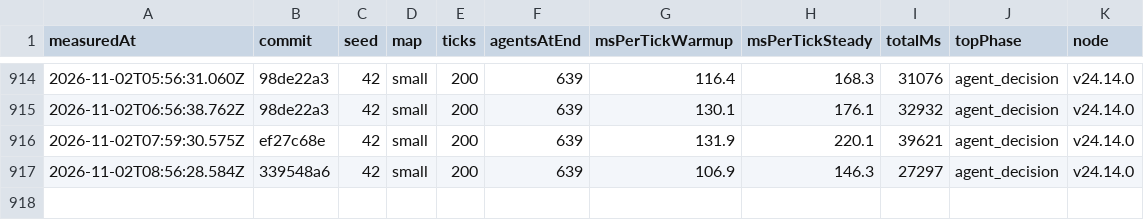
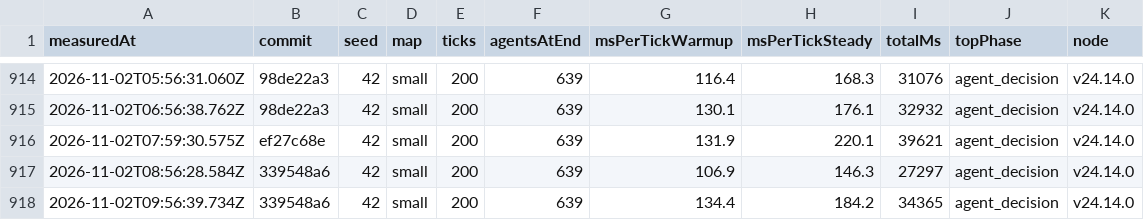
Before and after one commit to christianspliid-ui/threadbare, a TSV file: Docs/ops/tick-cost-trend.tsv, drawn as a sheet; only a part is shown, gaps mark what is left out; the diff names each change by its address in the sheet, - before the commit and + after, or states it on an @@ line.

```diff
--- a/Docs/ops/tick-cost-trend.tsv
+++ b/Docs/ops/tick-cost-trend.tsv
+row 918: 2026-11-02T09:56:39.734Z | 339548a6 | 42 | small | 200 | 639 | 134.4 | 184.2 | 34365 | agent_decision | v24.14.0
```
Also changed, not shown: 2 other files.
